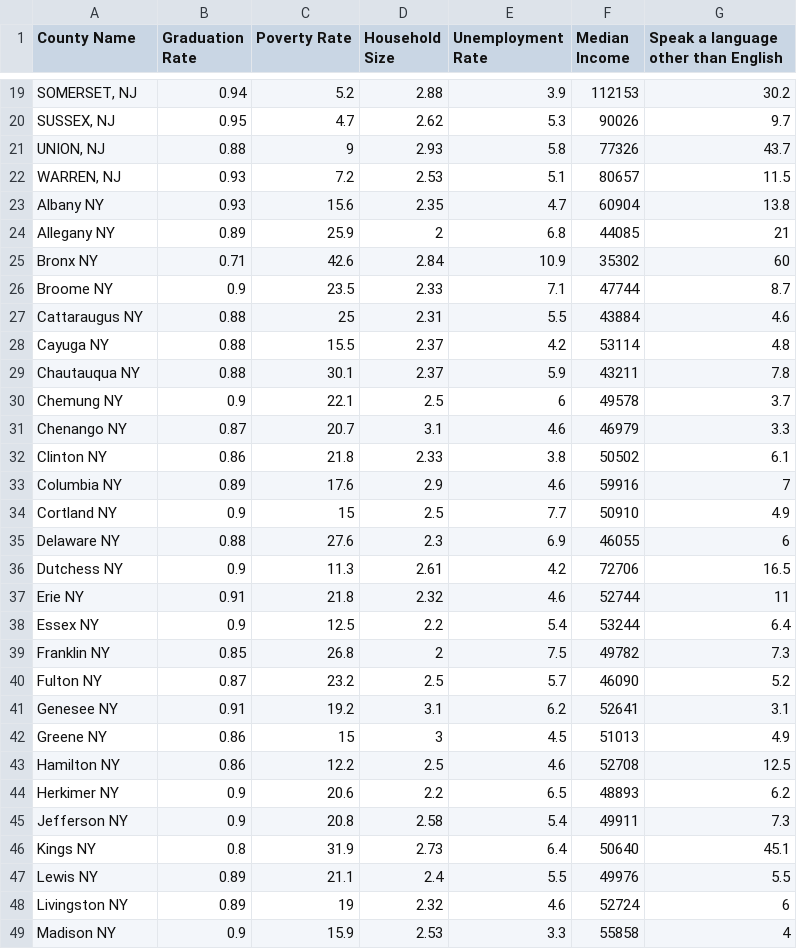
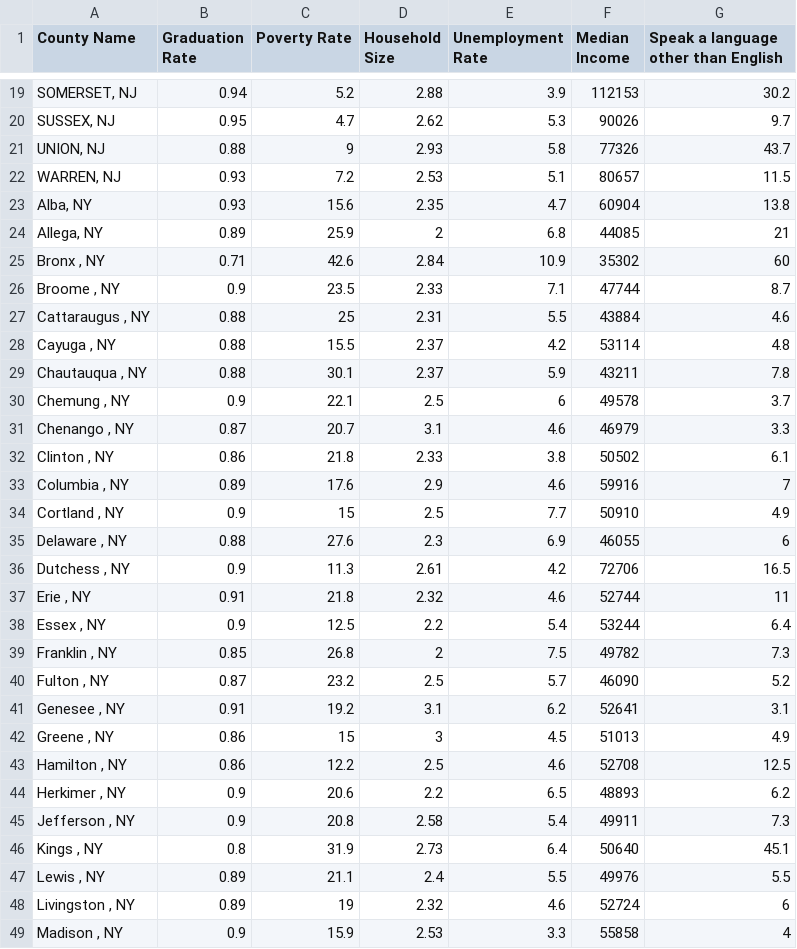
Before and after one commit to Areej32/project, a CSV file: Clean Data/County_Data.csv, drawn as a sheet; only a part is shown, gaps mark what is left out; the diff covers the shown part only.

```diff
--- a/Clean Data/County_Data.csv
+++ b/Clean Data/County_Data.csv
@@ -22,28 +22,28 @@ County Name,Graduation Rate,Poverty Rate,Household Size,Unemployment Rate,Median
 "WARREN, NJ",0.93,7.2,2.53,5.1,80657,11.5
-Albany NY,0.93,15.6,2.35,4.7,60904,13.8
-Allegany NY,0.89,25.9,2,6.8,44085,21
-Bronx NY,0.71,42.6,2.84,10.9,35302,60
-Broome NY,0.9,23.5,2.33,7.1,47744,8.7
-Cattaraugus NY,0.88,25,2.31,5.5,43884,4.6
-Cayuga NY,0.88,15.5,2.37,4.2,53114,4.8
-Chautauqua NY,0.88,30.1,2.37,5.9,43211,7.8
-Chemung NY,0.9,22.1,2.5,6,49578,3.7
-Chenango NY,0.87,20.7,3.1,4.6,46979,3.3
-Clinton NY,0.86,21.8,2.33,3.8,50502,6.1
-Columbia NY,0.89,17.6,2.9,4.6,59916,7
-Cortland NY,0.9,15,2.5,7.7,50910,4.9
-Delaware NY,0.88,27.6,2.3,6.9,46055,6
-Dutchess NY,0.9,11.3,2.61,4.2,72706,16.5
-Erie NY,0.91,21.8,2.32,4.6,52744,11
-Essex NY,0.9,12.5,2.2,5.4,53244,6.4
-Franklin NY,0.85,26.8,2,7.5,49782,7.3
-Fulton NY,0.87,23.2,2.5,5.7,46090,5.2
-Genesee NY,0.91,19.2,3.1,6.2,52641,3.1
-Greene NY,0.86,15,3,4.5,51013,4.9
-Hamilton NY,0.86,12.2,2.5,4.6,52708,12.5
-Herkimer NY,0.9,20.6,2.2,6.5,48893,6.2
-Jefferson NY,0.9,20.8,2.58,5.4,49911,7.3
-Kings NY,0.8,31.9,2.73,6.4,50640,45.1
-Lewis NY,0.89,21.1,2.4,5.5,49976,5.5
-Livingston NY,0.89,19,2.32,4.6,52724,6
-Madison NY,0.9,15.9,2.53,3.3,55858,4
+"Alba, NY ",0.93,15.6,2.35,4.7,60904,13.8
+"Allega, NY ",0.89,25.9,2,6.8,44085,21
+"Bronx , NY",0.71,42.6,2.84,10.9,35302,60
+"Broome , NY",0.9,23.5,2.33,7.1,47744,8.7
+"Cattaraugus , NY",0.88,25,2.31,5.5,43884,4.6
+"Cayuga , NY",0.88,15.5,2.37,4.2,53114,4.8
+"Chautauqua , NY",0.88,30.1,2.37,5.9,43211,7.8
+"Chemung , NY",0.9,22.1,2.5,6,49578,3.7
+"Chenango , NY",0.87,20.7,3.1,4.6,46979,3.3
+"Clinton , NY",0.86,21.8,2.33,3.8,50502,6.1
+"Columbia , NY",0.89,17.6,2.9,4.6,59916,7
+"Cortland , NY",0.9,15,2.5,7.7,50910,4.9
+"Delaware , NY",0.88,27.6,2.3,6.9,46055,6
+"Dutchess , NY",0.9,11.3,2.61,4.2,72706,16.5
+"Erie , NY",0.91,21.8,2.32,4.6,52744,11
+"Essex , NY",0.9,12.5,2.2,5.4,53244,6.4
+"Franklin , NY",0.85,26.8,2,7.5,49782,7.3
+"Fulton , NY",0.87,23.2,2.5,5.7,46090,5.2
+"Genesee , NY",0.91,19.2,3.1,6.2,52641,3.1
+"Greene , NY",0.86,15,3,4.5,51013,4.9
+"Hamilton , NY",0.86,12.2,2.5,4.6,52708,12.5
+"Herkimer , NY",0.9,20.6,2.2,6.5,48893,6.2
+"Jefferson , NY",0.9,20.8,2.58,5.4,49911,7.3
+"Kings , NY",0.8,31.9,2.73,6.4,50640,45.1
+"Lewis , NY",0.89,21.1,2.4,5.5,49976,5.5
+"Livingston , NY",0.89,19,2.32,4.6,52724,6
+"Madison , NY",0.9,15.9,2.53,3.3,55858,4
```
Also changed, not shown: 35 edited cells elsewhere in this file, 22 other files.
